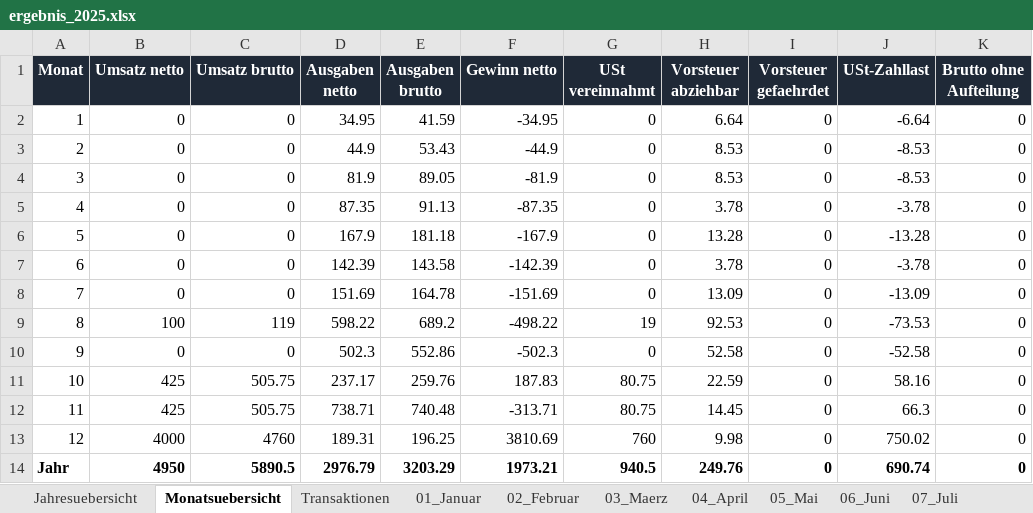
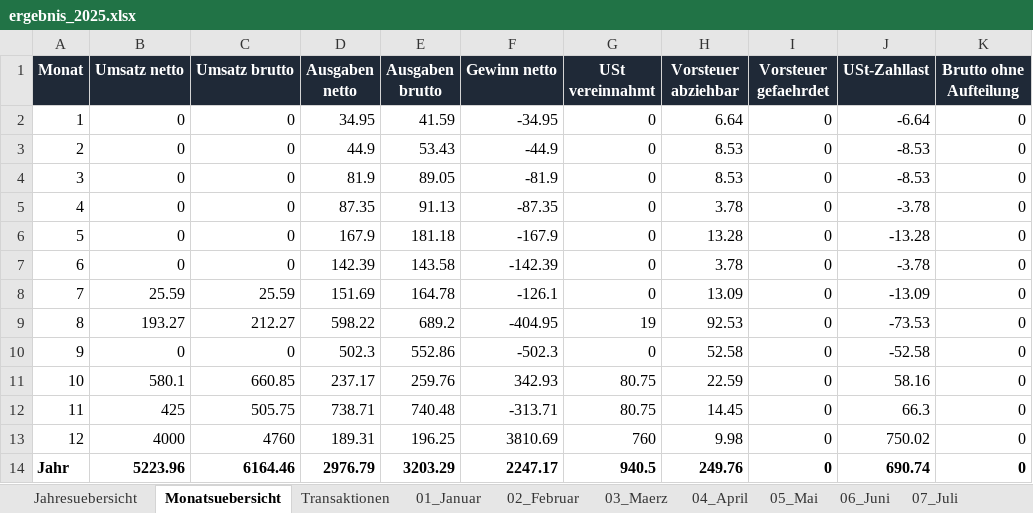
Before and after one commit to sebastianspuhler-collab/Brain, an Excel workbook: Finanzen/2025/ergebnis_2025.xlsx, sheet Monatsuebersicht, drawn as a sheet; only a part is shown; values as stored, in another font and other column widths than the file's, no borders; the diff names each change by its address in the sheet, - before the commit and + after, or states it on an @@ line.

```diff
--- a/Finanzen/2025/ergebnis_2025.xlsx (sheet Monatsuebersicht)
+++ b/Finanzen/2025/ergebnis_2025.xlsx (sheet Monatsuebersicht)
-B8 (Umsatz netto): 0
+B8 (Umsatz netto): 25.59
-C8 (Umsatz brutto): 0
+C8 (Umsatz brutto): 25.59
-F8 (Gewinn netto): -151.69
+F8 (Gewinn netto): -126.1
-B9 (Umsatz netto): 100
+B9 (Umsatz netto): 193.27
-C9 (Umsatz brutto): 119
+C9 (Umsatz brutto): 212.27
-F9 (Gewinn netto): -498.22
+F9 (Gewinn netto): -404.95
-B11 (Umsatz netto): 425
+B11 (Umsatz netto): 580.1
-C11 (Umsatz brutto): 505.75
+C11 (Umsatz brutto): 660.85
-F11 (Gewinn netto): 187.83
+F11 (Gewinn netto): 342.93
-B14 (Umsatz netto): 4950
+B14 (Umsatz netto): 5223.96
-C14 (Umsatz brutto): 5890.5
+C14 (Umsatz brutto): 6164.46
-F14 (Gewinn netto): 1973.21
+F14 (Gewinn netto): 2247.17
```
Also changed, not shown: sheet Jahresuebersicht, Finanzen/2025/ergebnis_2025_monatlich_netto.xlsx, Finanzen/Belegauswertung_2025/out/ergebnis_2025_monatlich_netto.xlsx, 7 other files.
